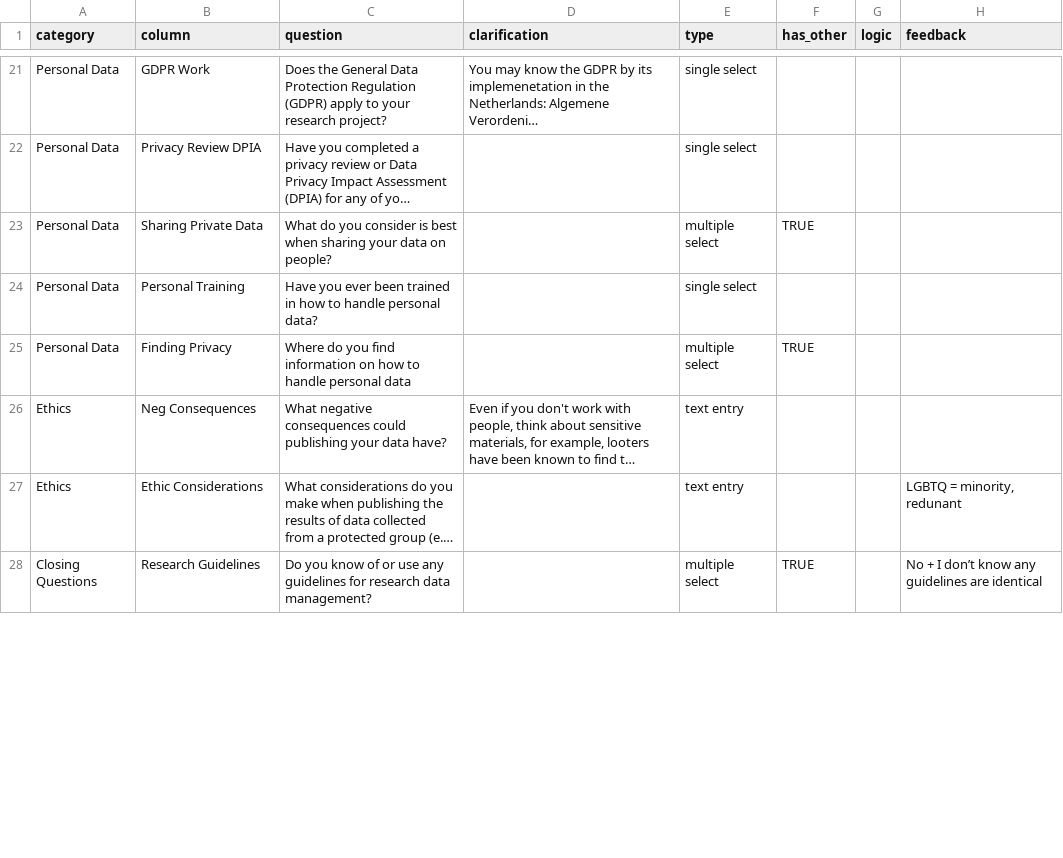
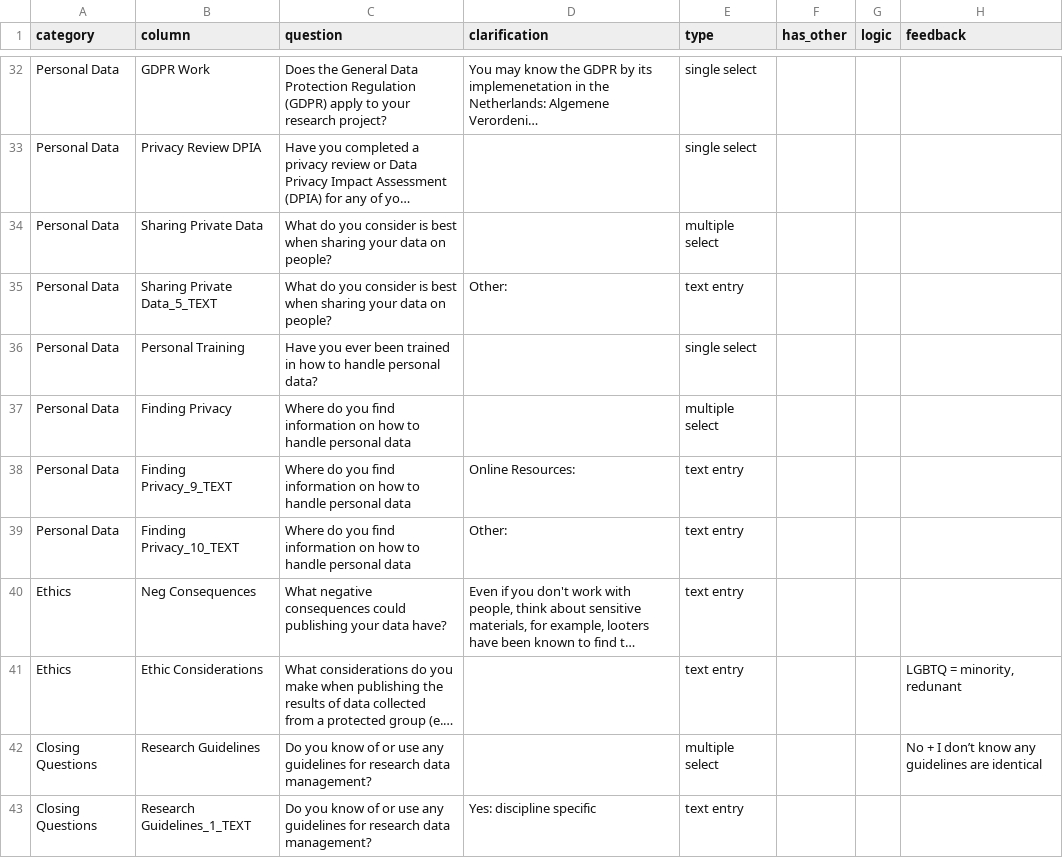
Before and after one commit to japhir/geosurvey, a CSV file: dat/survey_questions.csv, drawn as a sheet; only a part is shown, gaps mark what is left out; long unchanged cells end in …; addresses are those after the commit; the diff covers the shown part only; the diff names each change by its address in the sheet, - before the commit and + after, or states it on an @@ line.

```diff
--- a/dat/survey_questions.csv
+++ b/dat/survey_questions.csv
-F34 (has_other): TRUE
+F34 (has_other): (empty)
+row 35: Personal Data | Sharing Private Data_5_TEXT | What do you consider is best when sharing your data on people? | Other: | text entry
-F37 (has_other): TRUE
+F37 (has_other): (empty)
+row 38: Personal Data | Finding Privacy_9_TEXT | Where do you find information on how to handle personal data | Online Resources: | text entry
+row 39: Personal Data | Finding Privacy_10_TEXT | Where do you find information on how to handle personal data | Other: | text entry
-F42 (has_other): TRUE
+F42 (has_other): (empty)
+row 43: Closing Questions | Research Guidelines_1_TEXT | Do you know of or use any guidelines for research data management? | Yes: discipline specific | text entry
```
Also changed, not shown: 16 added rows and 13 edited cells elsewhere in this file, 2 other files.
